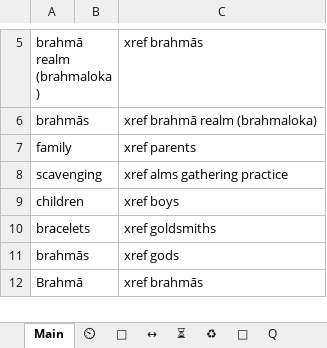
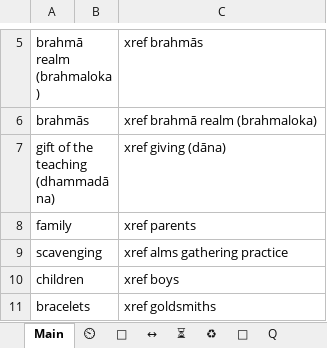
Before and after one commit to thesunshade/CIPS, an Excel workbook: src/data/general-index.xlsx, sheet Main, drawn as a sheet; only a part is shown, gaps mark what is left out; the shorter side is filled out with more unchanged rows; values as stored, in another font and other column widths than the file's, no borders; conditional formats not drawn; the diff names each change by its address in the sheet, - before the commit and + after, or states it on an @@ line.

```diff
--- a/src/data/general-index.xlsx (sheet Main)
+++ b/src/data/general-index.xlsx (sheet Main)
+row 7: gift of the teaching (dhammadāna) |  | xref giving (dāna)
```
Also changed, not shown: 2 other files.
